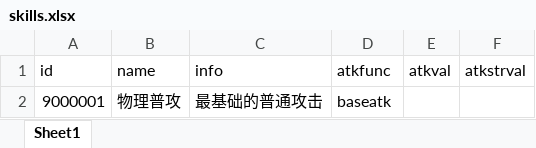
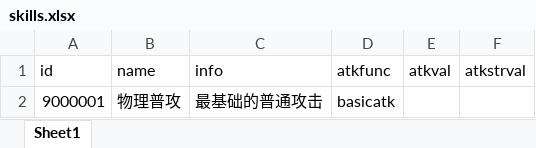
Before and after one commit to zhs007/simatk, an Excel workbook: gamedata/battle5/skills.xlsx, sheet Sheet1, drawn as a sheet; values as stored, in another font and other column widths than the file's, no borders; the diff names each change by its address in the sheet, - before the commit and + after, or states it on an @@ line.

```diff
--- a/gamedata/battle5/skills.xlsx (sheet Sheet1)
+++ b/gamedata/battle5/skills.xlsx (sheet Sheet1)
-D2 (atkfunc): baseatk
+D2 (atkfunc): basicatk
```
Also changed, not shown: gamedata/battle5/heros.xlsx, 6 other files.
